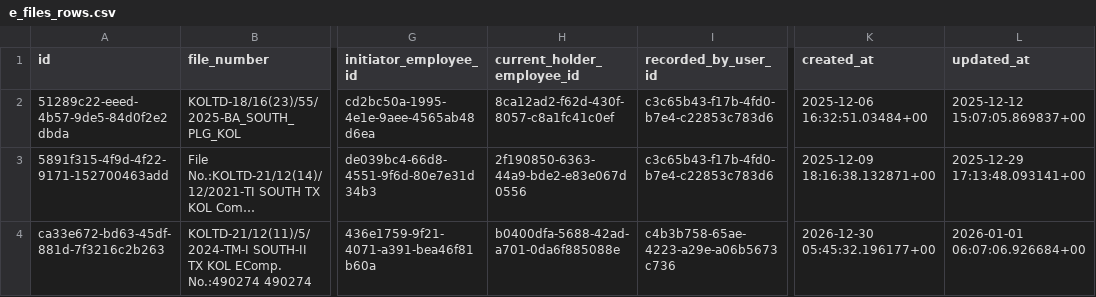
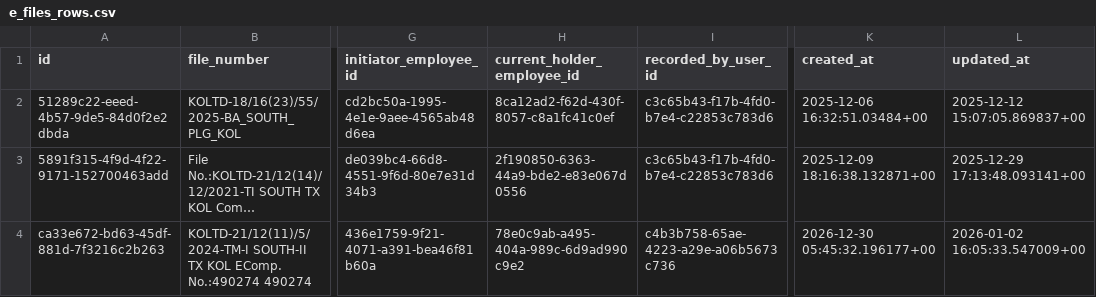
Before and after one commit to sdetmharinavi/hnvtx, a CSV file: data/csv/e_files_rows.csv, drawn as a sheet; only a part is shown, gaps mark what is left out; long unchanged cells end in …; the diff names each change by its address in the sheet, - before the commit and + after, or states it on an @@ line.

```diff
--- a/data/csv/e_files_rows.csv
+++ b/data/csv/e_files_rows.csv
-H4 (current_holder_employee_id): b0400dfa-5688-42ad-a701-0da6f885088e
+H4 (current_holder_employee_id): 78e0c9ab-a495-404a-989c-6d9ad990c9e2
-L4 (updated_at): 2026-01-01 06:07:06.926684+00
+L4 (updated_at): 2026-01-02 16:05:33.547009+00
```
Also changed, not shown: data/csv/file_movements_rows.csv, data/csv/ofc_cables_rows.csv, 5 other files.
